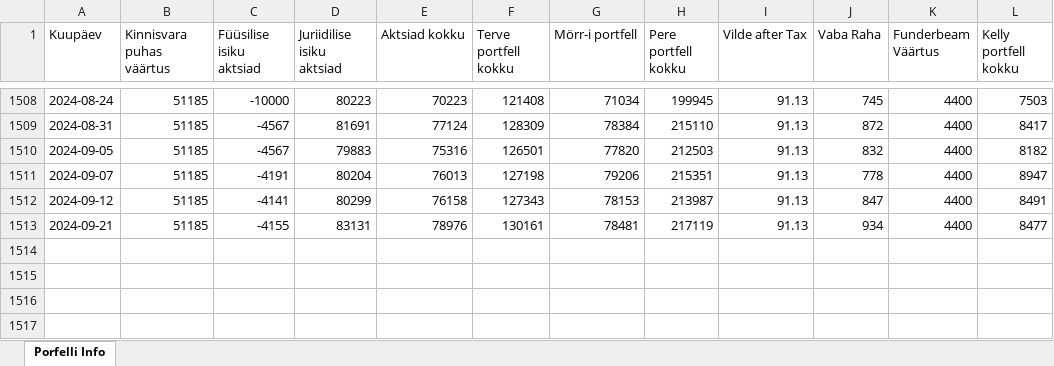
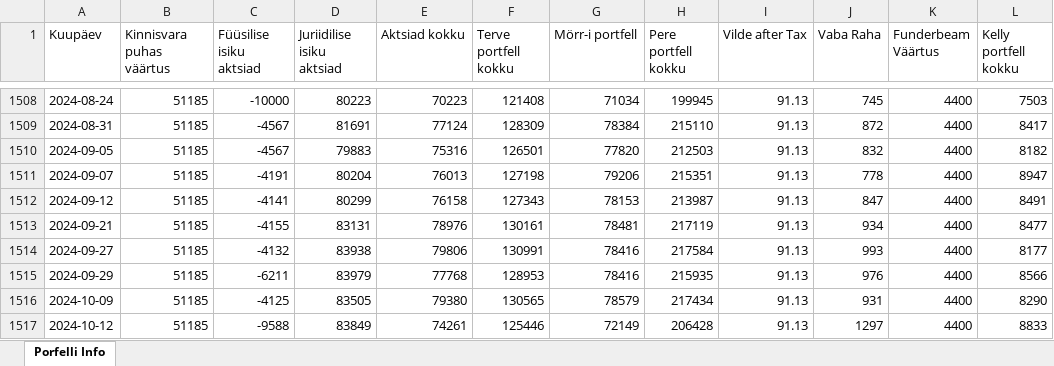
Before and after one commit to ValmeI/Portfolio_calculator, an Excel workbook: Portfell.xlsx, sheet Porfelli Info, drawn as a sheet; only a part is shown, gaps mark what is left out; values as stored, in another font and other column widths than the file's, no borders; the diff names each change by its address in the sheet, - before the commit and + after, or states it on an @@ line.

```diff
--- a/Portfell.xlsx (sheet Porfelli Info)
+++ b/Portfell.xlsx (sheet Porfelli Info)
+row 1514: 2024-09-27 | 51185 | -4132 | 83938 | 79806 | 130991 | 78416 | 217584 | 91.13 | 993 | 4400 | 8177
+row 1515: 2024-09-29 | 51185 | -6211 | 83979 | 77768 | 128953 | 78416 | 215935 | 91.13 | 976 | 4400 | 8566
+row 1516: 2024-10-09 | 51185 | -4125 | 83505 | 79380 | 130565 | 78579 | 217434 | 91.13 | 931 | 4400 | 8290
+row 1517: 2024-10-12 | 51185 | -9588 | 83849 | 74261 | 125446 | 72149 | 206428 | 91.13 | 1297 | 4400 | 8833
```
Also changed, not shown: 3 other files.
